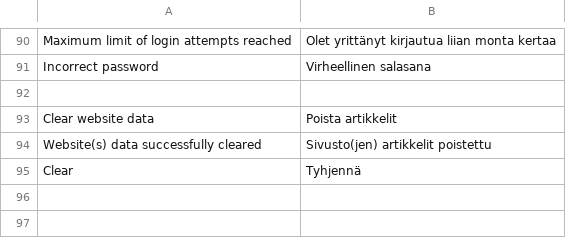
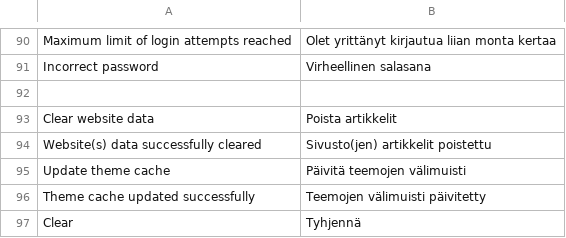
Before and after one commit to minhtuancn/LiteNews, a CSV file: locale/fi.csv, drawn as a sheet; only a part is shown, gaps mark what is left out; the diff names each change by its address in the sheet, - before the commit and + after, or states it on an @@ line.

Commit message:
Cached CSS & JS and minor template changes

```diff
--- a/locale/fi.csv
+++ b/locale/fi.csv
+row 95: Update theme cache | Päivitä teemojen välimuisti
+row 96: Theme cache updated successfully | Teemojen välimuisti päivitetty
```
Also changed, not shown: locale/en.csv, 8 other files.
